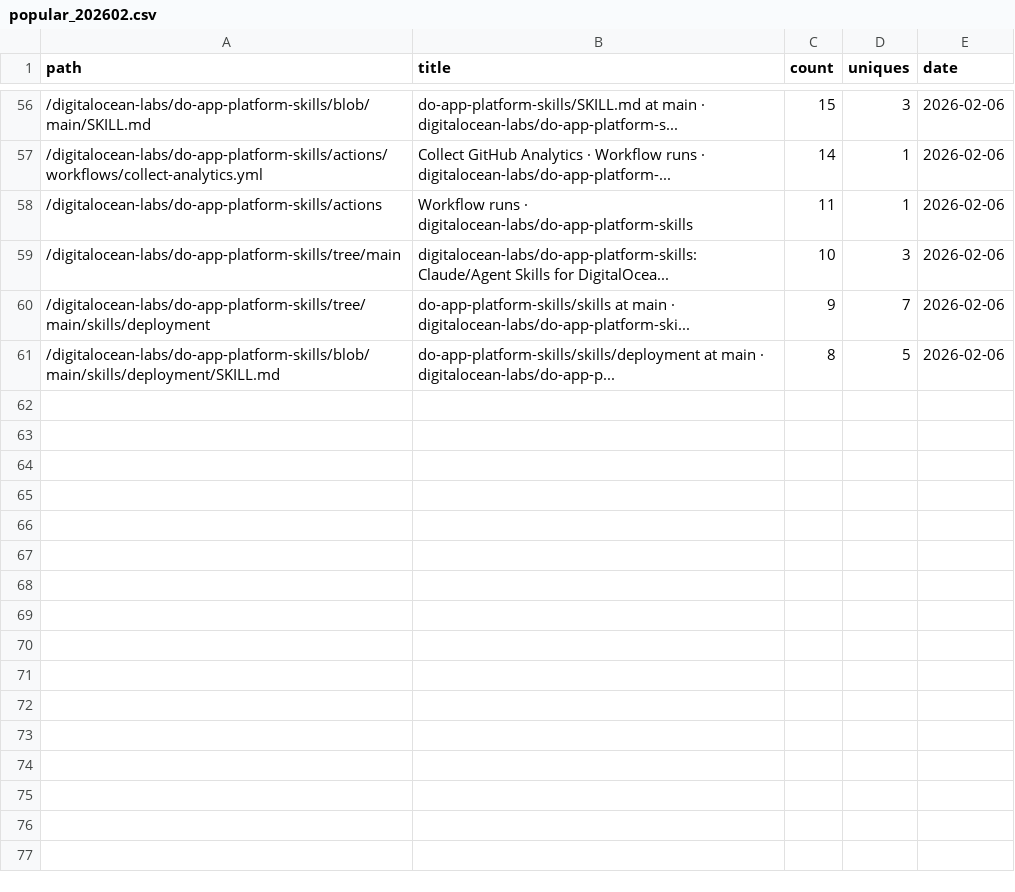
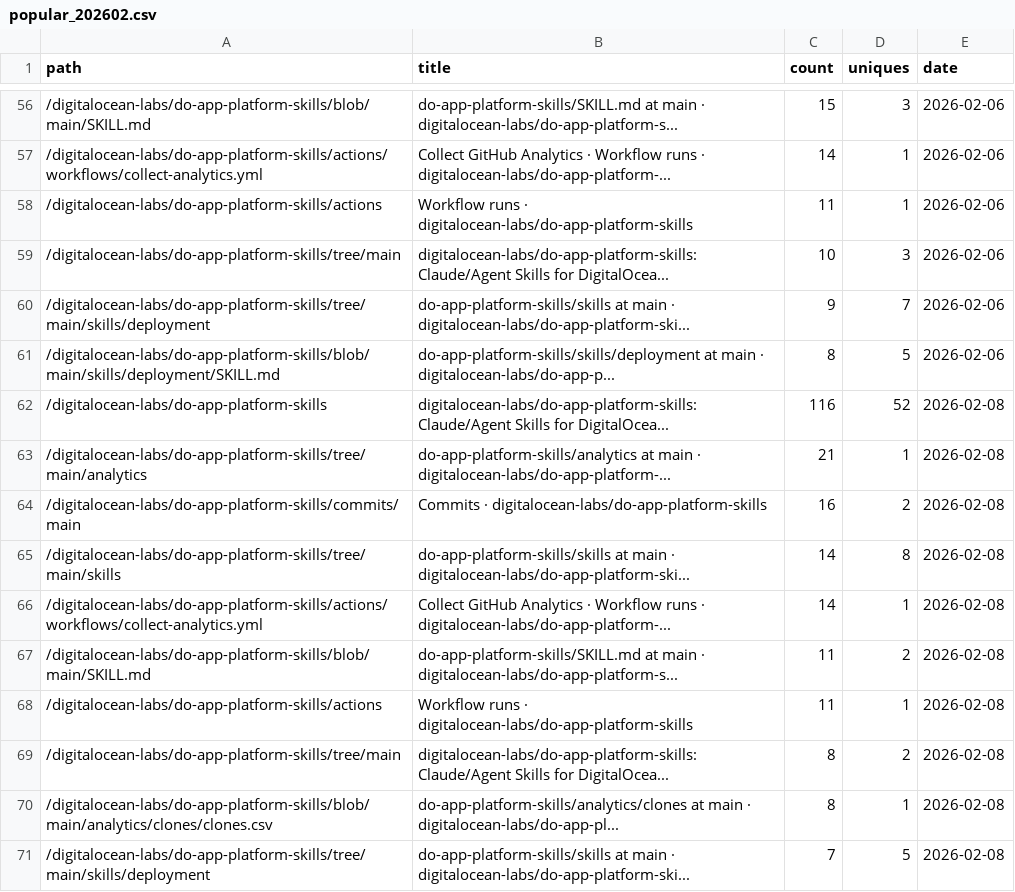
Before and after one commit to digitalocean-labs/do-app-platform-skills, a CSV file: analytics/content/popular_202602.csv, drawn as a sheet; only a part is shown, gaps mark what is left out; the diff names each change by its address in the sheet, - before the commit and + after, or states it on an @@ line.

```diff
--- a/analytics/content/popular_202602.csv
+++ b/analytics/content/popular_202602.csv
+row 62: /digitalocean-labs/do-app-platform-skills | digitalocean-labs/do-app-platform-skills: Claude/Agent Skills for DigitalOcea... | 116 | 52 | 2026-02-08
+row 63: /digitalocean-labs/do-app-platform-skills/tree/main/analytics | do-app-platform-skills/analytics at main · digitalocean-labs/do-app-platform-... | 21 | 1 | 2026-02-08
+row 64: /digitalocean-labs/do-app-platform-skills/commits/main | Commits · digitalocean-labs/do-app-platform-skills | 16 | 2 | 2026-02-08
+row 65: /digitalocean-labs/do-app-platform-skills/tree/main/skills | do-app-platform-skills/skills at main · digitalocean-labs/do-app-platform-ski... | 14 | 8 | 2026-02-08
+row 66: /digitalocean-labs/do-app-platform-skills/actions/workflows/collect-analytics.yml | Collect GitHub Analytics · Workflow runs · digitalocean-labs/do-app-platform-... | 14 | 1 | 2026-02-08
+row 67: /digitalocean-labs/do-app-platform-skills/blob/main/SKILL.md | do-app-platform-skills/SKILL.md at main · digitalocean-labs/do-app-platform-s... | 11 | 2 | 2026-02-08
+row 68: /digitalocean-labs/do-app-platform-skills/actions | Workflow runs · digitalocean-labs/do-app-platform-skills | 11 | 1 | 2026-02-08
+row 69: /digitalocean-labs/do-app-platform-skills/tree/main | digitalocean-labs/do-app-platform-skills: Claude/Agent Skills for DigitalOcea... | 8 | 2 | 2026-02-08
+row 70: /digitalocean-labs/do-app-platform-skills/blob/main/analytics/clones/clones.csv | do-app-platform-skills/analytics/clones at main · digitalocean-labs/do-app-pl... | 8 | 1 | 2026-02-08
+row 71: /digitalocean-labs/do-app-platform-skills/tree/main/skills/deployment | do-app-platform-skills/skills at main · digitalocean-labs/do-app-platform-ski... | 7 | 5 | 2026-02-08
```
Also changed, not shown: analytics/clones/clones.csv, analytics/referrers/referrers_202602.csv, 2 other files.
